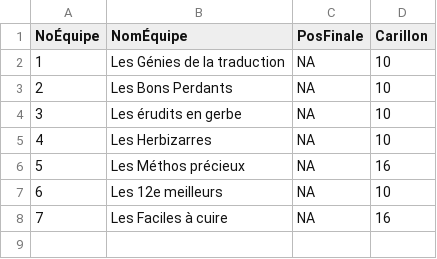
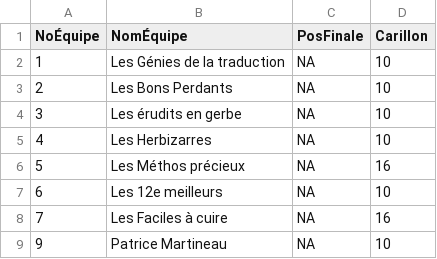
Before and after one commit to gehstatcan/gehstatcan.github.io, a CSV file: Saison23/DonnéesCSV/tblÉquipes.csv, drawn as a sheet.

```diff
--- a/Saison23/DonnéesCSV/tblÉquipes.csv
+++ b/Saison23/DonnéesCSV/tblÉquipes.csv
@@ -8 +8,2 @@ NoÉquipe,NomÉquipe,PosFinale,Carillon
 7,Les Faciles à cuire,NA,16
+9,Patrice Martineau,NA,10
```
Also changed, not shown: Saison23/DonnéesCSV/tblParties_series.csv, 3 other files.
